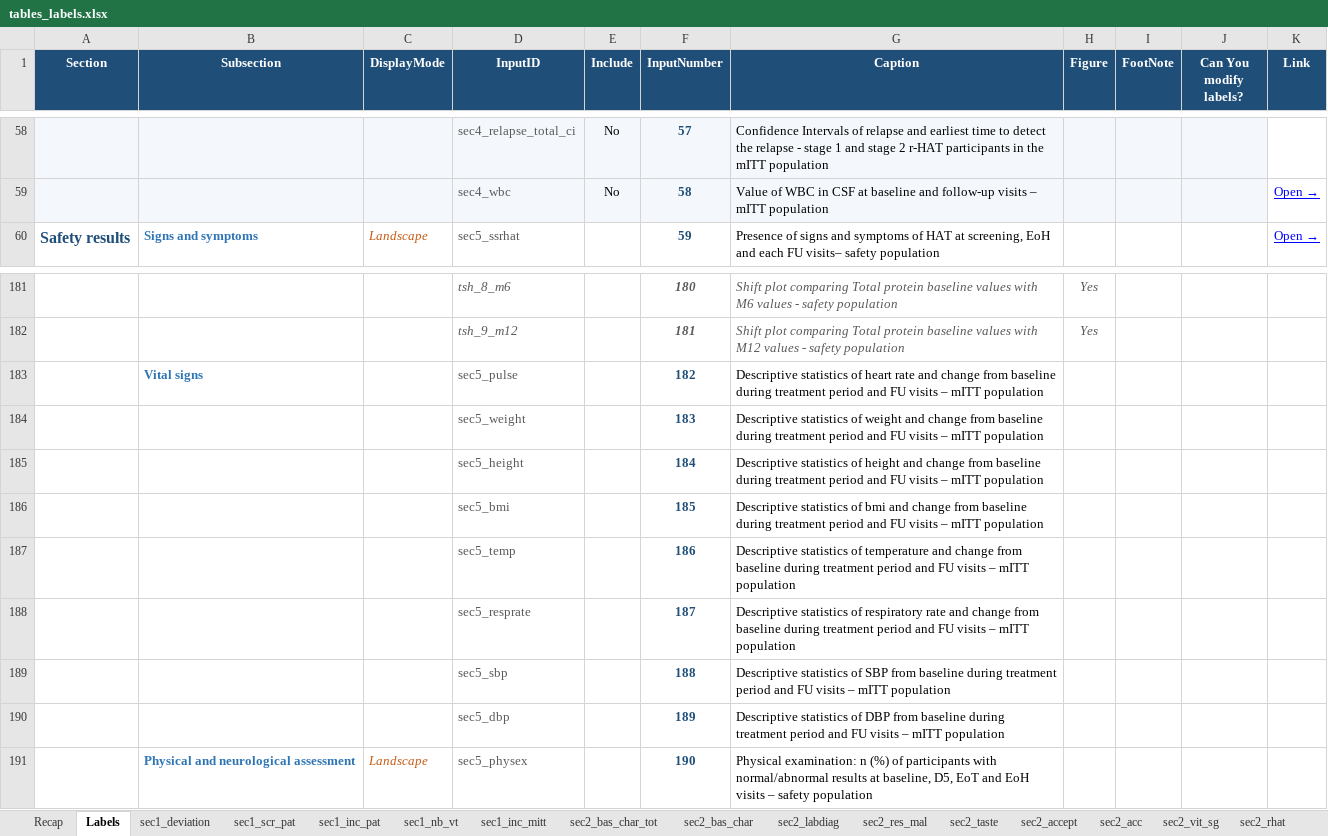
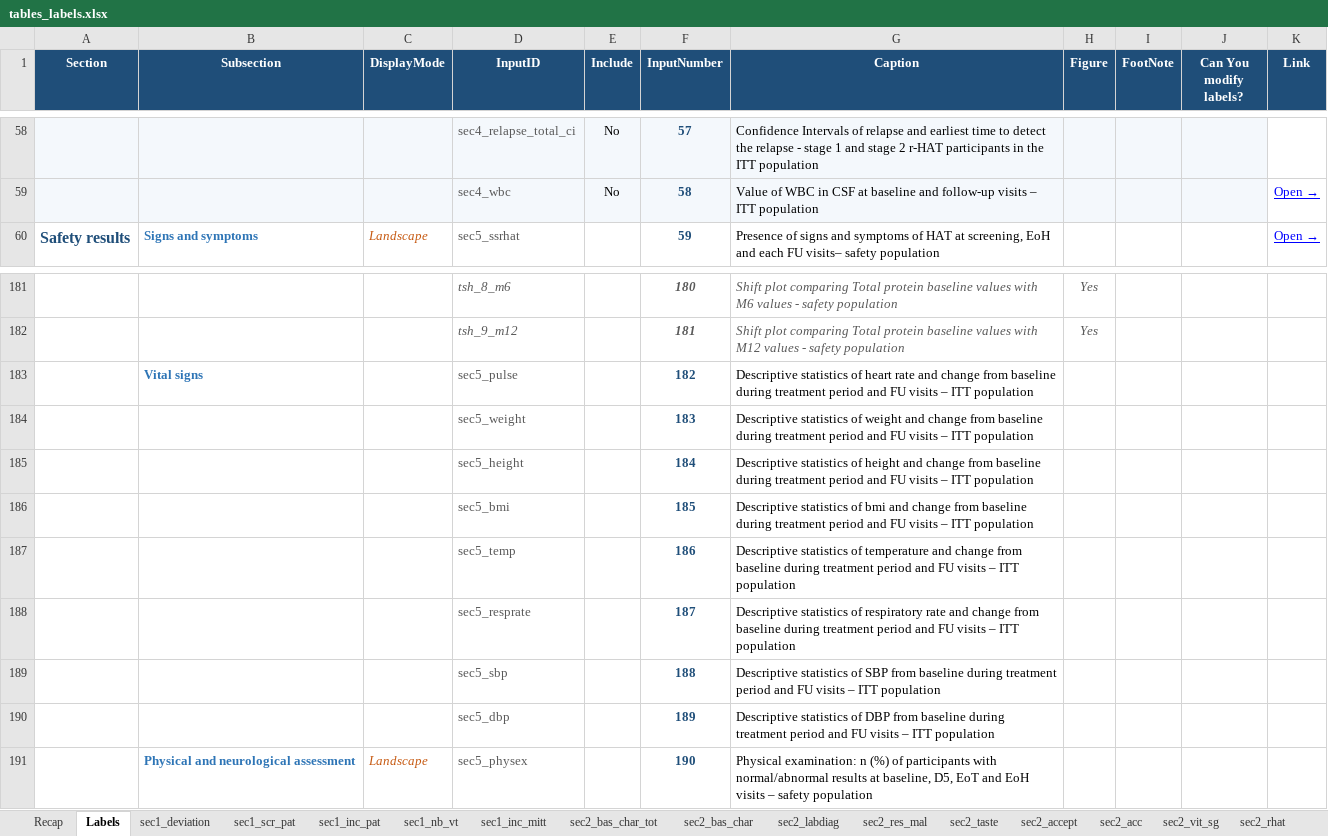
Before and after one commit to epicentre-msf/statareport, an Excel workbook: ressources/tables_labels.xlsx, sheet Labels, drawn as a sheet; only a part is shown, gaps mark what is left out; values as stored, in another font and other column widths than the file's, no borders; table styles not drawn; the diff covers the shown part only; the diff names each change by its address in the sheet, - before the commit and + after, or states it on an @@ line.

Commit message:
modified table labels

```diff
--- a/ressources/tables_labels.xlsx (sheet Labels)
+++ b/ressources/tables_labels.xlsx (sheet Labels)
-G58 (Caption): …in the mITT population
+G58 (Caption): …in the ITT population
-G59 (Caption): …visits – mITT population
+G59 (Caption): …visits – ITT population
-G183 (Caption): …visits – mITT population
+G183 (Caption): …visits – ITT population
-G184 (Caption): …visits – mITT population
+G184 (Caption): …visits – ITT population
-G185 (Caption): …visits – mITT population
+G185 (Caption): …visits – ITT population
-G186 (Caption): …visits – mITT population
+G186 (Caption): …visits – ITT population
-G187 (Caption): …visits – mITT population
+G187 (Caption): …visits – ITT population
-G188 (Caption): …visits – mITT population
+G188 (Caption): …visits – ITT population
-G189 (Caption): …visits – mITT population
+G189 (Caption): …visits – ITT population
-G190 (Caption): …visits – mITT population
+G190 (Caption): …visits – ITT population
```
Also changed, not shown: 49 edited cells elsewhere in this sheet, sheet Recap, sheet sec1_inc_pat, formulas that keep their value.
